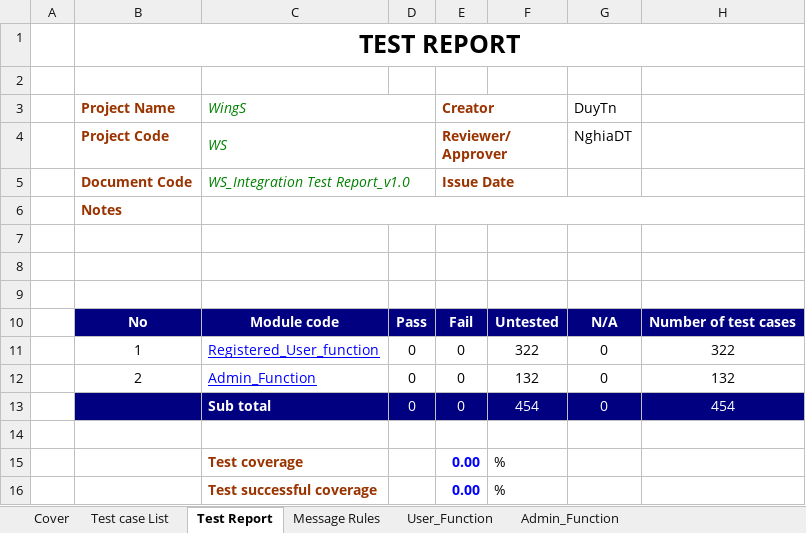
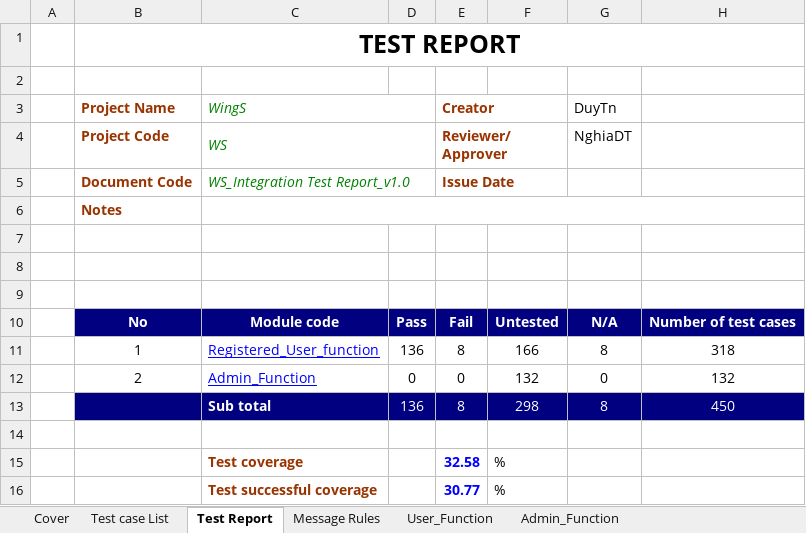
Before and after one commit to sangnvus/201609JS01, an Excel workbook: WIP/Documents/Report 3/WS_Integration Test Case_v1.0_EN.xlsx, sheet Test Report, drawn as a sheet; values as stored, in another font and other column widths than the file's, no borders; removed rows and columns are numbered as before the commit, all else as after; the diff names each change by its address in the sheet, - before the commit and + after, or states it on an @@ line.

```diff
--- a/WIP/Documents/Report 3/WS_Integration Test Case_v1.0_EN.xlsx (sheet Test Report)
+++ b/WIP/Documents/Report 3/WS_Integration Test Case_v1.0_EN.xlsx (sheet Test Report)
-row 11:  | 1 | Registered_User_function | 0 | 0 | 322 | 0 | 322
+row 11:  | 1 | Registered_User_function | 136 | 8 | 166 | 8 | 318
-row 13:  |  | Sub total | 0 | 0 | 454 | 0 | 454
+row 13:  |  | Sub total | 136 | 8 | 298 | 8 | 450
-E15 (Creator): 0.00
+E15 (Creator): 32.58
-E16 (Creator): 0.00
+E16 (Creator): 30.77
```
Also changed, not shown: sheet User_Function, formulas that keep their value, 5 other files.
